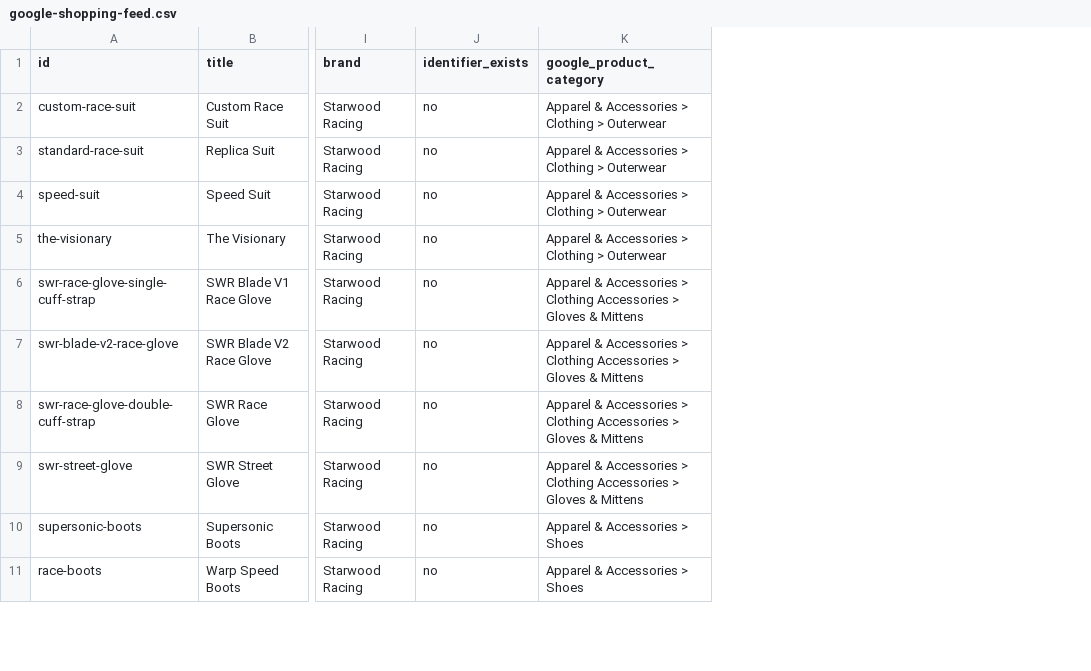
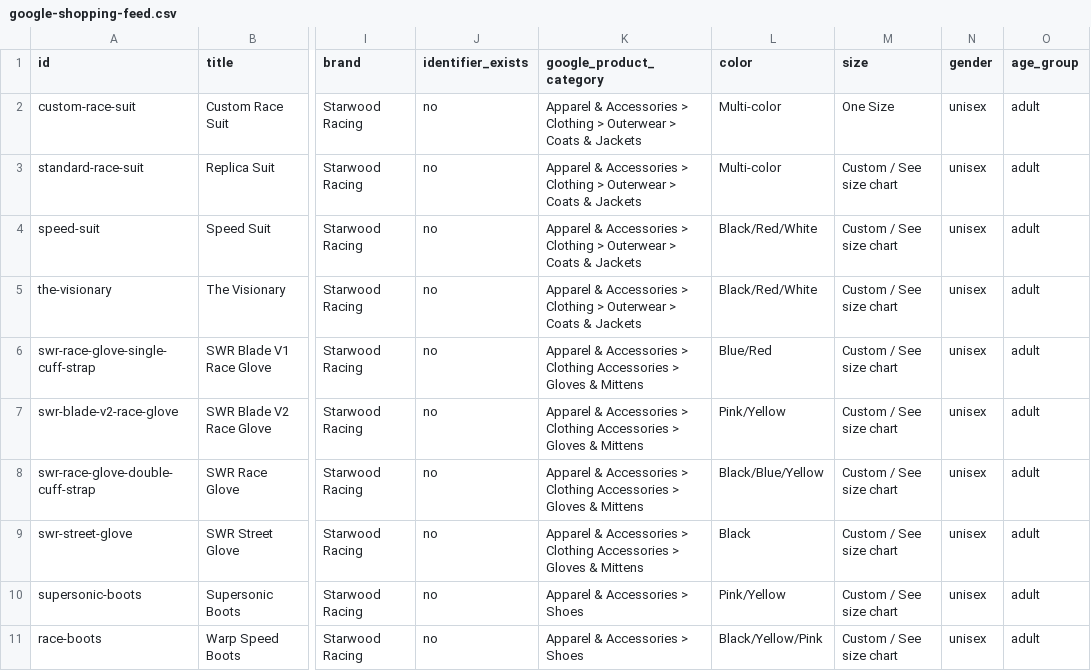
Before and after one commit to SaltySecurityllc/starwood-racing-site, a CSV file: data/google-shopping-feed.csv, drawn as a sheet; only a part is shown, gaps mark what is left out; the diff covers the shown part only; the diff names each change by its address in the sheet, - before the commit and + after, or states it on an @@ line.

Commit message:
google new update

```diff
--- a/data/google-shopping-feed.csv
+++ b/data/google-shopping-feed.csv
+column L (color), rows 2-11: Multi-color | Multi-color | Black/Red/White | Black/Red/White | Blue/Red | Pink/Yellow | Black/Blue/Yellow | Black | Pink/Yellow | Black/Yellow/Pink
+column M (size), rows 2-11: One Size | Custom / See size chart | Custom / See size chart | Custom / See size chart | Custom / See size chart | Custom / See size chart | Custom / See size chart | Custom / See size chart | Custom / See size chart | Custom / See size chart
+column N (gender), rows 2-11: all unisex
+column O (age_group), rows 2-11: all adult
-K2:K5 (google_product_category): …> Outerwear
+K2:K5 (google_product_category): …> Outerwear > Coats & Jackets
```
Also changed, not shown: 5 added rows and 4 edited cells elsewhere in this file, 5 other files.
